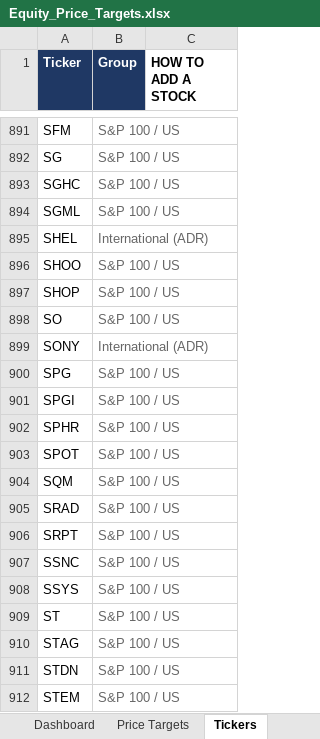
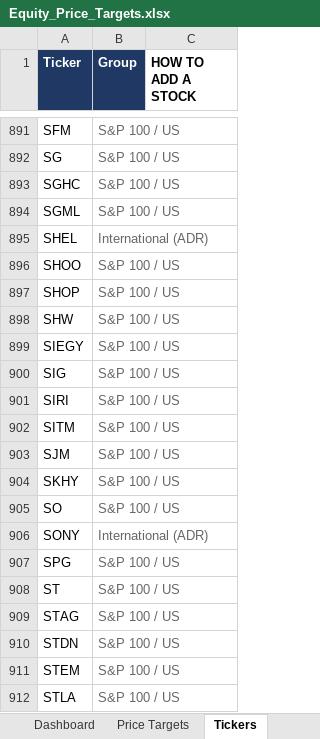
Before and after one commit to williamkellyjr123-source/equity-price-targets, an Excel workbook: Equity_Price_Targets.xlsx, sheet Tickers, drawn as a sheet; only a part is shown, gaps mark what is left out; the shorter side is filled out with more unchanged rows; values as stored, in another font and other column widths than the file's, no borders; removed rows and columns are numbered as before the commit, all else as after; the diff names each change by its address in the sheet, - before the commit and + after, or states it on an @@ line.

```diff
--- a/Equity_Price_Targets.xlsx (sheet Tickers)
+++ b/Equity_Price_Targets.xlsx (sheet Tickers)
+row 898: SHW | S&P 100 / US
+row 899: SIEGY | S&P 100 / US
+row 900: SIG | S&P 100 / US
+row 901: SIRI | S&P 100 / US
+row 902: SITM | S&P 100 / US
+row 903: SJM | S&P 100 / US
+row 904: SKHY | S&P 100 / US
-row 901: SPGI | S&P 100 / US
-row 902: SPHR | S&P 100 / US
-row 903: SPOT | S&P 100 / US
-row 904: SQM | S&P 100 / US
-row 905: SRAD | S&P 100 / US
-row 906: SRPT | S&P 100 / US
-row 907: SSNC | S&P 100 / US
-row 908: SSYS | S&P 100 / US
```
Also changed, not shown: sheet Price Targets, sheet Dashboard, 2 other files.
